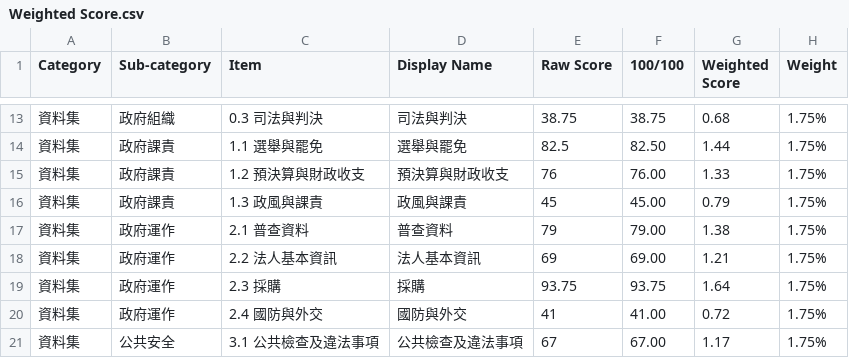
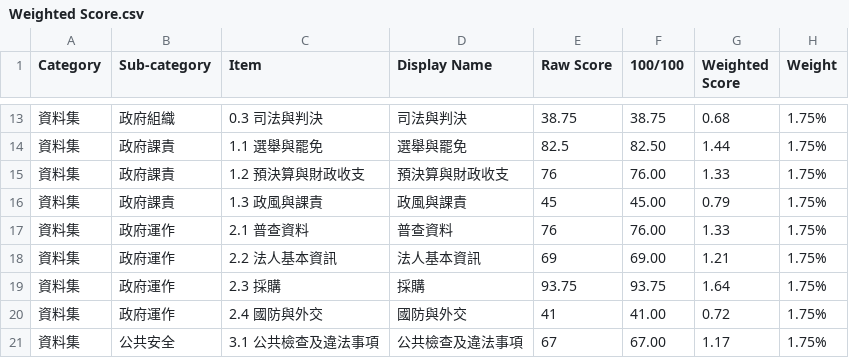
Before and after one commit to ocftw/OpenGovReport14-16, a CSV file: data/Weighted Score.csv, drawn as a sheet; only a part is shown, gaps mark what is left out.

Commit message:
Update Weighted Score.csv

```diff
--- a/data/Weighted Score.csv
+++ b/data/Weighted Score.csv
@@ -16,3 +16,3 @@ Category,Sub-category,Item,Display Name,Raw Score,100/100,Weighted Score,Weight
 資料集,政府課責,1.3 政風與課責,政風與課責,45,45.00,0.79,1.75%
-資料集,政府運作,2.1 普查資料,普查資料,79,79.00,1.38,1.75%
+資料集,政府運作,2.1 普查資料,普查資料,76,76.00,1.33,1.75%
 資料集,政府運作,2.2 法人基本資訊,法人基本資訊,69,69.00,1.21,1.75%
```
